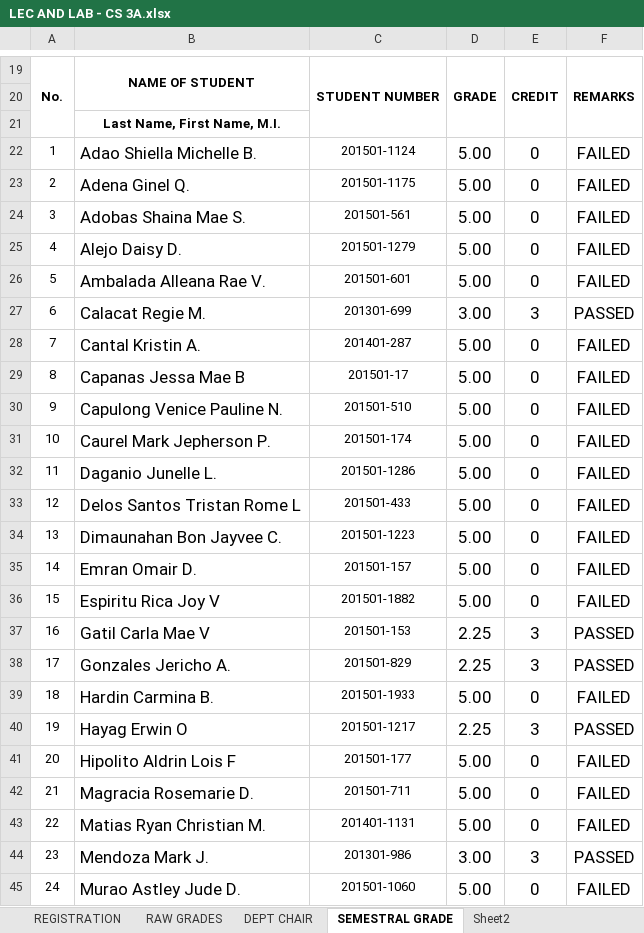
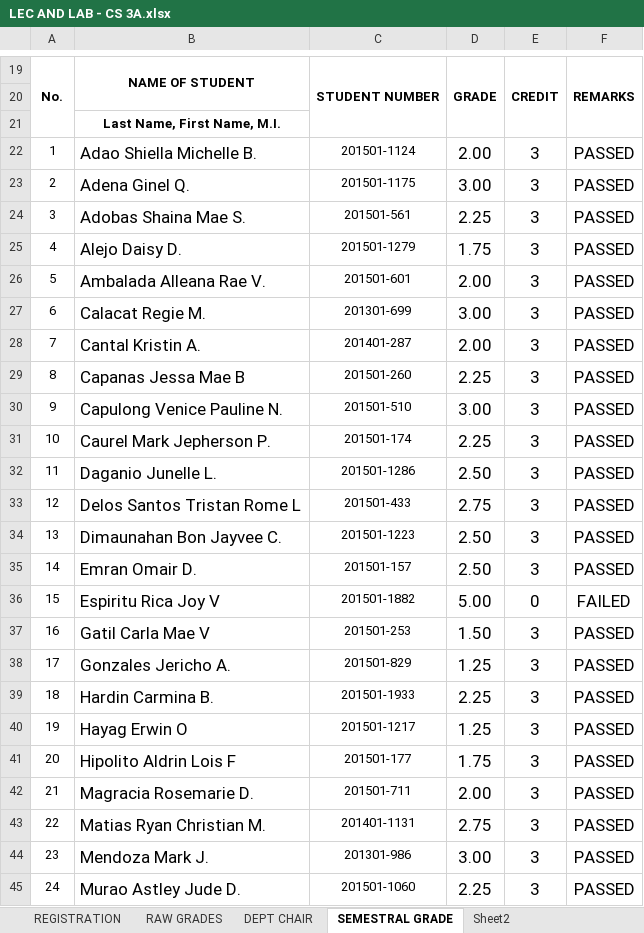
Before and after one commit to ghilo17/Grading-Sheets-First-Sem-2017-2018, an Excel workbook: DCIT 65 - CS 3A/LEC AND LAB - CS 3A.xlsx, sheet SEMESTRAL GRADE, drawn as a sheet; only a part is shown, gaps mark what is left out; values as stored, in another font and other column widths than the file's, no borders; charts and pictures and conditional formats not drawn; the diff covers the shown part only; the diff names each change by its address in the sheet, - before the commit and + after, or states it on an @@ line.

```diff
--- a/DCIT 65 - CS 3A/LEC AND LAB - CS 3A.xlsx (sheet SEMESTRAL GRADE)
+++ b/DCIT 65 - CS 3A/LEC AND LAB - CS 3A.xlsx (sheet SEMESTRAL GRADE)
-D22: 5.00
+D22: 2.00
-E22:E26: 0
+E22:E26: 3
-F22:F26: FAILED
+F22:F26: PASSED
-D23: 5.00
+D23: 3.00
-D24: 5.00
+D24: 2.25
-D25: 5.00
+D25: 1.75
-D26: 5.00
+D26: 2.00
-D28: 5.00
+D28: 2.00
-E28:E35: 0
+E28:E35: 3
-F28:F35: FAILED
+F28:F35: PASSED
-C29: 201501-17
+C29: 201501-260
-D29: 5.00
+D29: 2.25
-D30: 5.00
+D30: 3.00
-D31: 5.00
+D31: 2.25
-D32: 5.00
+D32: 2.50
-D33: 5.00
+D33: 2.75
-D34:D35: 5.00
+D34:D35: 2.50
-C37: 201501-153
+C37: 201501-253
-D37: 2.25
+D37: 1.50
-D38: 2.25
+D38: 1.25
-D39: 5.00
+D39: 2.25
-E39: 0
+E39: 3
-F39: FAILED
+F39: PASSED
-D40: 2.25
+D40: 1.25
-D41: 5.00
+D41: 1.75
-E41:E43: 0
+E41:E43: 3
-F41:F43: FAILED
+F41:F43: PASSED
-D42: 5.00
+D42: 2.00
-D43: 5.00
+D43: 2.75
-D45: 5.00
+D45: 2.25
-E45: 0
+E45: 3
-F45: FAILED
+F45: PASSED
```
Also changed, not shown: 4 added rows, 4 removed rows and 26 edited cells elsewhere in this sheet, sheet RAW GRADES, sheet DEPT CHAIR, sheet Sheet2, sheet REGISTRATION, hidden cells, DCIT 55 - IT 3G/LEC AND LAB.xlsx, DCIT 65 - CS 3C/LEC AND LAB.xlsx, 2 other files.
